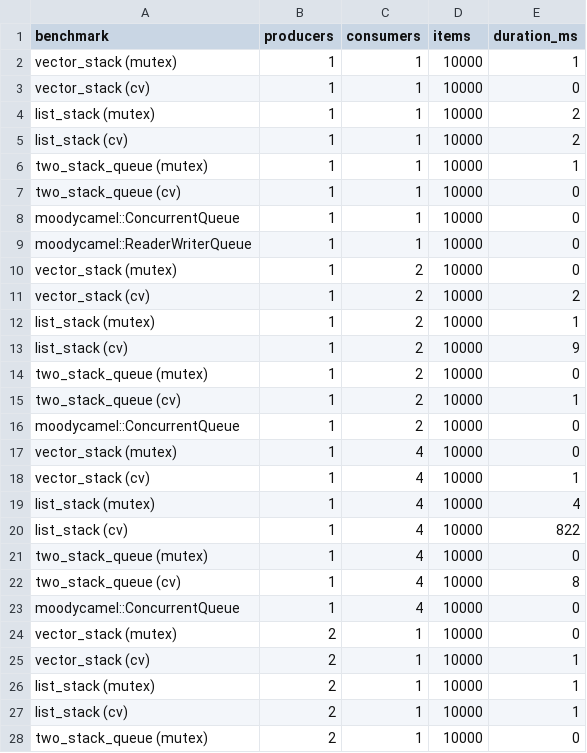
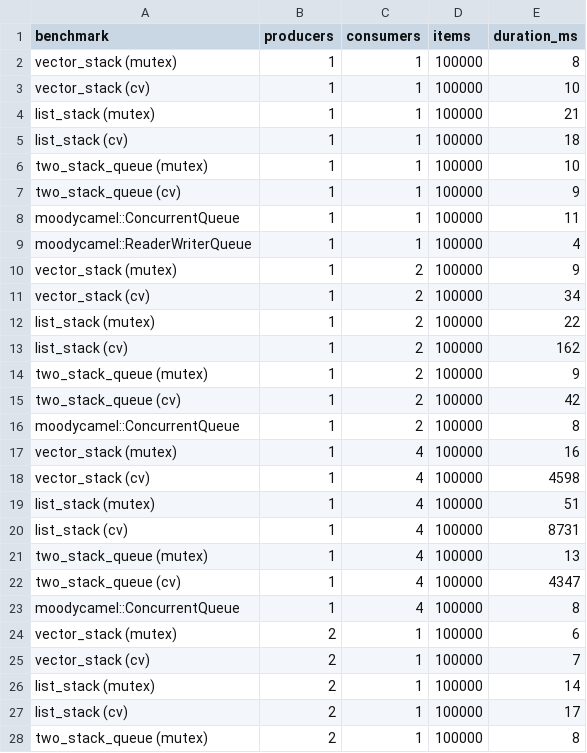
Before and after one commit to IS-UMK/lemkis, a CSV file: concurency/student_projects/StackAndQueue/results/results.csv, drawn as a sheet; only a part is shown; the diff covers the shown part only.

```diff
--- a/concurency/student_projects/StackAndQueue/results/results.csv
+++ b/concurency/student_projects/StackAndQueue/results/results.csv
@@ -1,28 +1,28 @@
 benchmark,producers,consumers,items,duration_ms
-vector_stack (mutex),1,1,10000,1
-vector_stack (cv),1,1,10000,0
-list_stack (mutex),1,1,10000,2
-list_stack (cv),1,1,10000,2
-two_stack_queue (mutex),1,1,10000,1
-two_stack_queue (cv),1,1,10000,0
-moodycamel::ConcurrentQueue,1,1,10000,0
-moodycamel::ReaderWriterQueue,1,1,10000,0
-vector_stack (mutex),1,2,10000,0
-vector_stack (cv),1,2,10000,2
-list_stack (mutex),1,2,10000,1
-list_stack (cv),1,2,10000,9
-two_stack_queue (mutex),1,2,10000,0
-two_stack_queue (cv),1,2,10000,1
-moodycamel::ConcurrentQueue,1,2,10000,0
-vector_stack (mutex),1,4,10000,0
-vector_stack (cv),1,4,10000,1
-list_stack (mutex),1,4,10000,4
-list_stack (cv),1,4,10000,822
-two_stack_queue (mutex),1,4,10000,0
-two_stack_queue (cv),1,4,10000,8
-moodycamel::ConcurrentQueue,1,4,10000,0
-vector_stack (mutex),2,1,10000,0
-vector_stack (cv),2,1,10000,1
-list_stack (mutex),2,1,10000,1
-list_stack (cv),2,1,10000,1
-two_stack_queue (mutex),2,1,10000,0
+vector_stack (mutex),1,1,100000,8
+vector_stack (cv),1,1,100000,10
+list_stack (mutex),1,1,100000,21
+list_stack (cv),1,1,100000,18
+two_stack_queue (mutex),1,1,100000,10
+two_stack_queue (cv),1,1,100000,9
+moodycamel::ConcurrentQueue,1,1,100000,11
+moodycamel::ReaderWriterQueue,1,1,100000,4
+vector_stack (mutex),1,2,100000,9
+vector_stack (cv),1,2,100000,34
+list_stack (mutex),1,2,100000,22
+list_stack (cv),1,2,100000,162
+two_stack_queue (mutex),1,2,100000,9
+two_stack_queue (cv),1,2,100000,42
+moodycamel::ConcurrentQueue,1,2,100000,8
+vector_stack (mutex),1,4,100000,16
+vector_stack (cv),1,4,100000,4598
+list_stack (mutex),1,4,100000,51
+list_stack (cv),1,4,100000,8731
+two_stack_queue (mutex),1,4,100000,13
+two_stack_queue (cv),1,4,100000,4347
+moodycamel::ConcurrentQueue,1,4,100000,8
+vector_stack (mutex),2,1,100000,6
+vector_stack (cv),2,1,100000,7
+list_stack (mutex),2,1,100000,14
+list_stack (cv),2,1,100000,17
+two_stack_queue (mutex),2,1,100000,8
```
Also changed, not shown: 74 edited cells elsewhere in this file, 11 other files.
